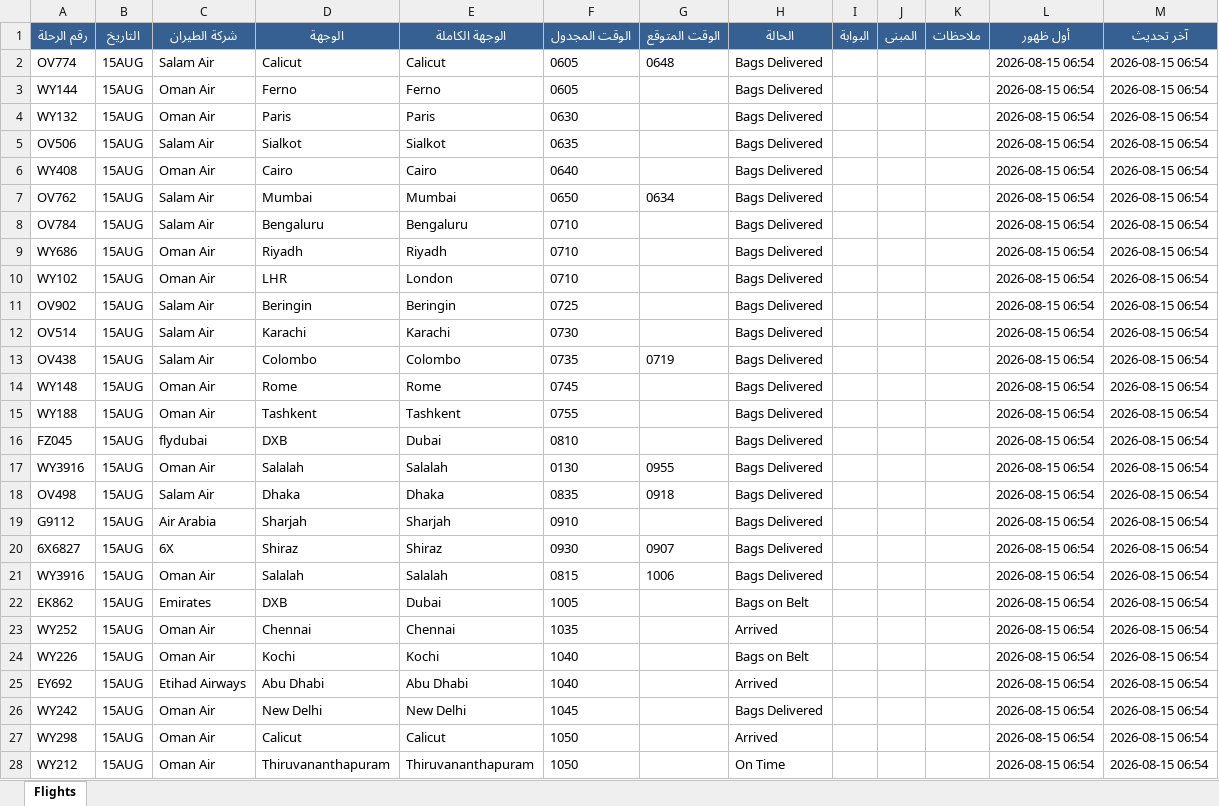
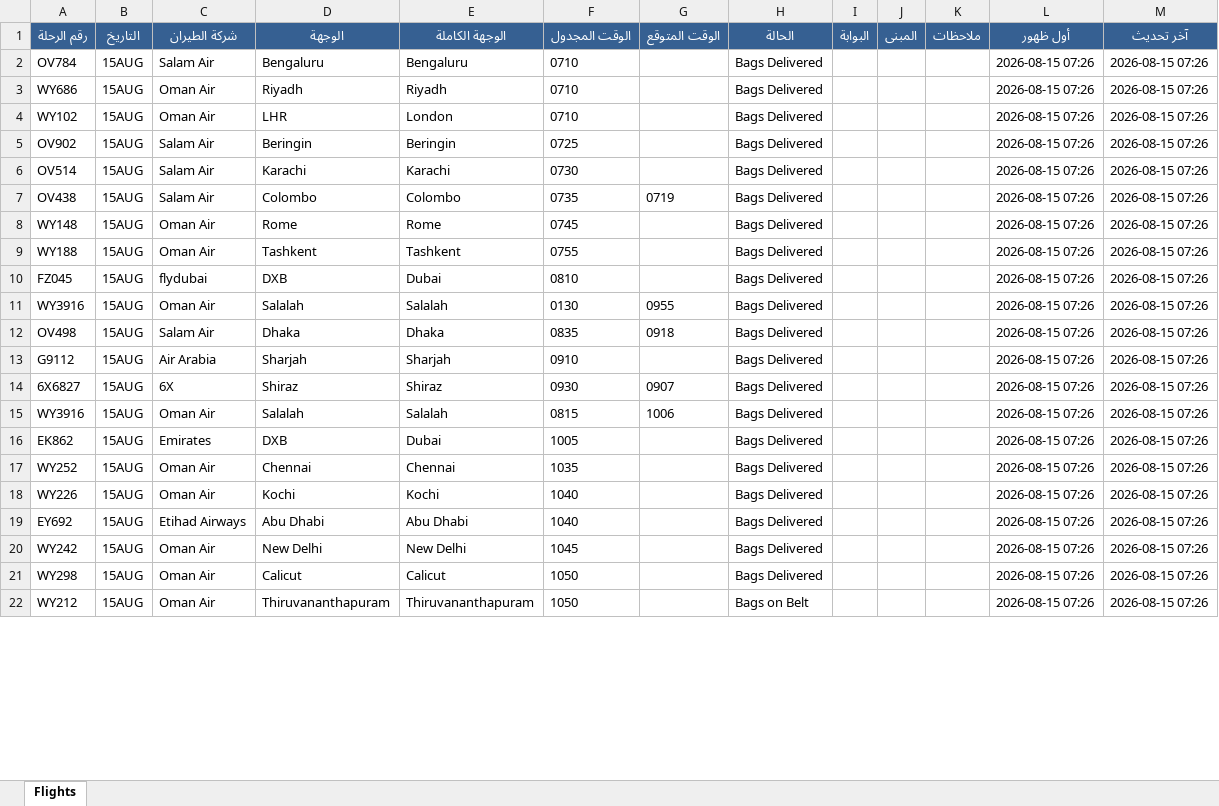
Before and after one commit to khalidsaif912/live-flights, an Excel workbook: flight_data/live_flights.xlsx, sheet Flights, drawn as a sheet; only a part is shown; values as stored, in another font and other column widths than the file's, no borders; removed rows and columns are numbered as before the commit, all else as after; the diff covers the shown part only; the diff names each change by its address in the sheet, - before the commit and + after, or states it on an @@ line.

```diff
--- a/flight_data/live_flights.xlsx (sheet Flights)
+++ b/flight_data/live_flights.xlsx (sheet Flights)
-row 2: OV774 | 15AUG | Salam Air | Calicut | Calicut | 0605 | 0648 | Bags Delivered |  |  |  | 2026-08-15 06:54 | 2026-08-15 06:54
-row 3: WY144 | 15AUG | Oman Air | Ferno | Ferno | 0605 |  | Bags Delivered |  |  |  | 2026-08-15 06:54 | 2026-08-15 06:54
-row 4: WY132 | 15AUG | Oman Air | Paris | Paris | 0630 |  | Bags Delivered |  |  |  | 2026-08-15 06:54 | 2026-08-15 06:54
-row 5: OV506 | 15AUG | Salam Air | Sialkot | Sialkot | 0635 |  | Bags Delivered |  |  |  | 2026-08-15 06:54 | 2026-08-15 06:54
-row 6: WY408 | 15AUG | Oman Air | Cairo | Cairo | 0640 |  | Bags Delivered |  |  |  | 2026-08-15 06:54 | 2026-08-15 06:54
-row 7: OV762 | 15AUG | Salam Air | Mumbai | Mumbai | 0650 | 0634 | Bags Delivered |  |  |  | 2026-08-15 06:54 | 2026-08-15 06:54
-L2:L22 (أول ظهور): 2026-08-15 06:54
+L2:L22 (أول ظهور): 2026-08-15 07:26
-M2:M22 (آخر تحديث): 2026-08-15 06:54
+M2:M22 (آخر تحديث): 2026-08-15 07:26
-H16 (الحالة): Bags on Belt
+H16 (الحالة): Bags Delivered
-H17 (الحالة): Arrived
+H17 (الحالة): Bags Delivered
-H18 (الحالة): Bags on Belt
+H18 (الحالة): Bags Delivered
-H19 (الحالة): Arrived
+H19 (الحالة): Bags Delivered
-H21 (الحالة): Arrived
+H21 (الحالة): Bags Delivered
-H22 (الحالة): On Time
+H22 (الحالة): Bags on Belt
```
Also changed, not shown: 8 added rows, 2 removed rows and 482 edited cells elsewhere in this sheet, flight_data/archive_flights.xlsx, 3 other files.
